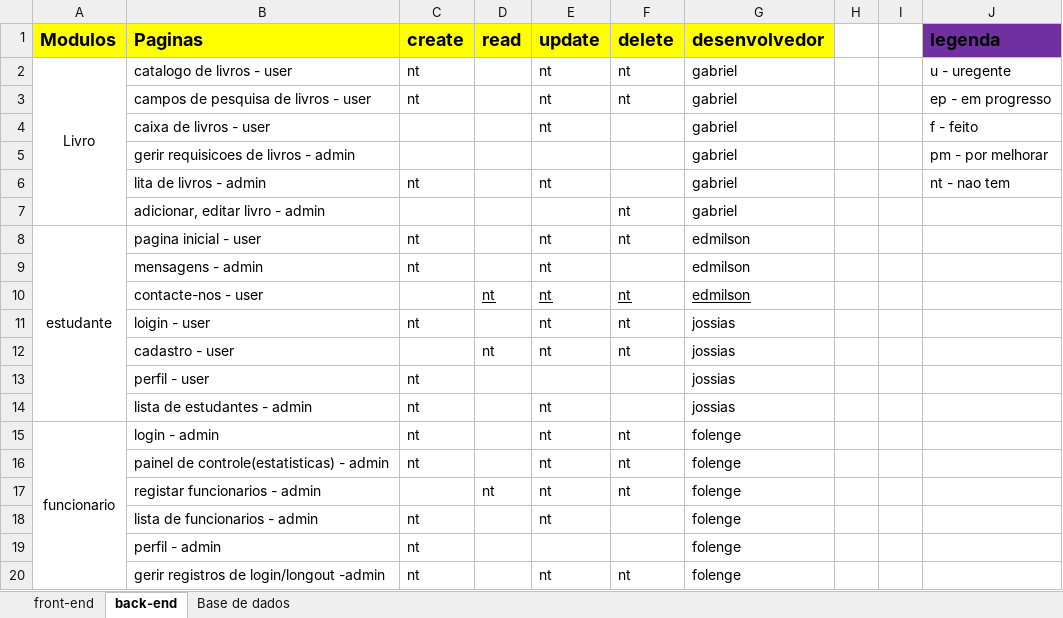
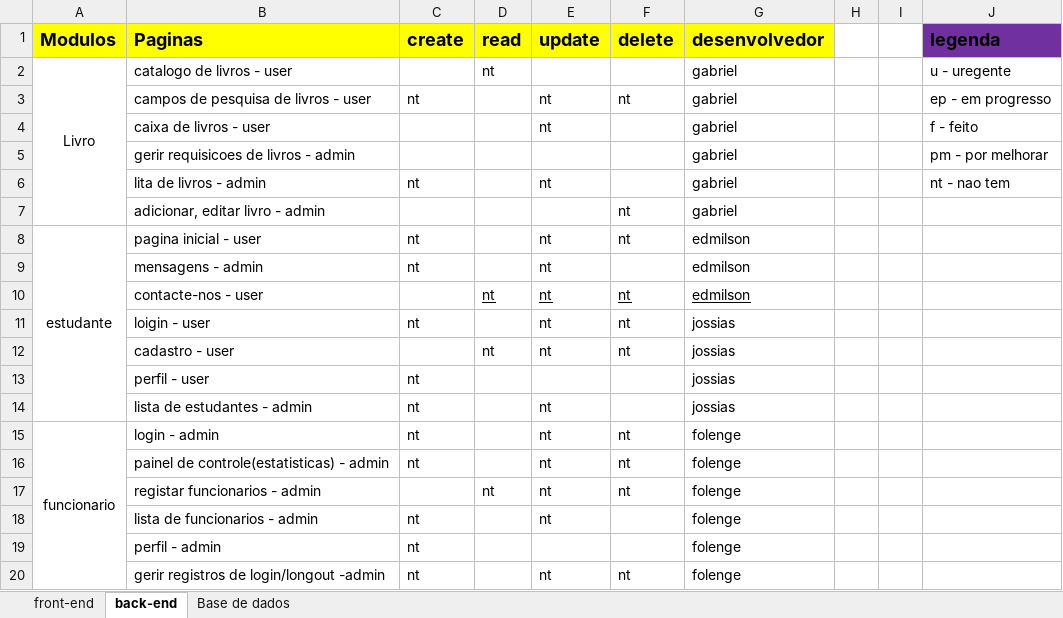
Before and after one commit to yulaGuivala/Gestao-de-Biblioteca, an Excel workbook: Documentacao/actividades.xlsx, sheet back-end, drawn as a sheet; values as stored, in another font and other column widths than the file's, no borders; conditional formats not drawn; the diff names each change by its address in the sheet, - before the commit and + after, or states it on an @@ line.

Commit message:
Update actividades.xlsx

```diff
--- a/Documentacao/actividades.xlsx (sheet back-end)
+++ b/Documentacao/actividades.xlsx (sheet back-end)
-C2 (create): nt
+C2 (create): (empty)
-D2 (read): (empty)
+D2 (read): nt
-E2 (update): nt
+E2 (update): (empty)
-F2 (delete): nt
+F2 (delete): (empty)
```
